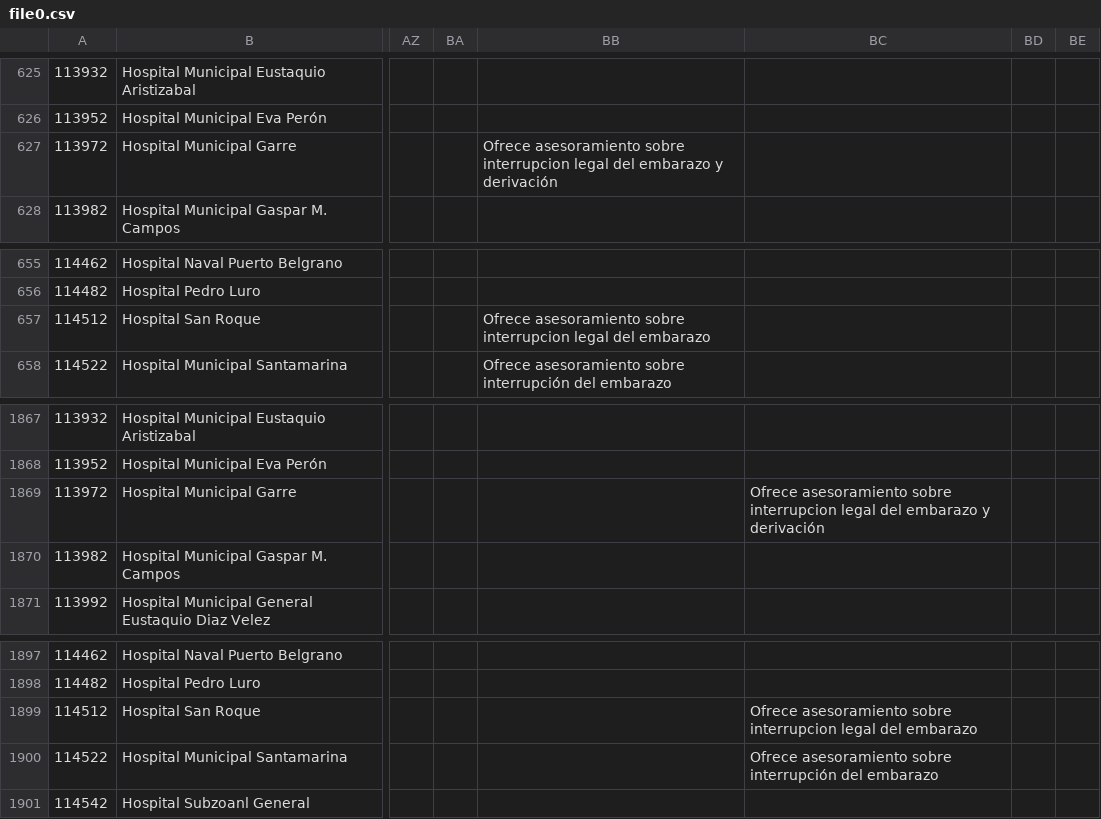
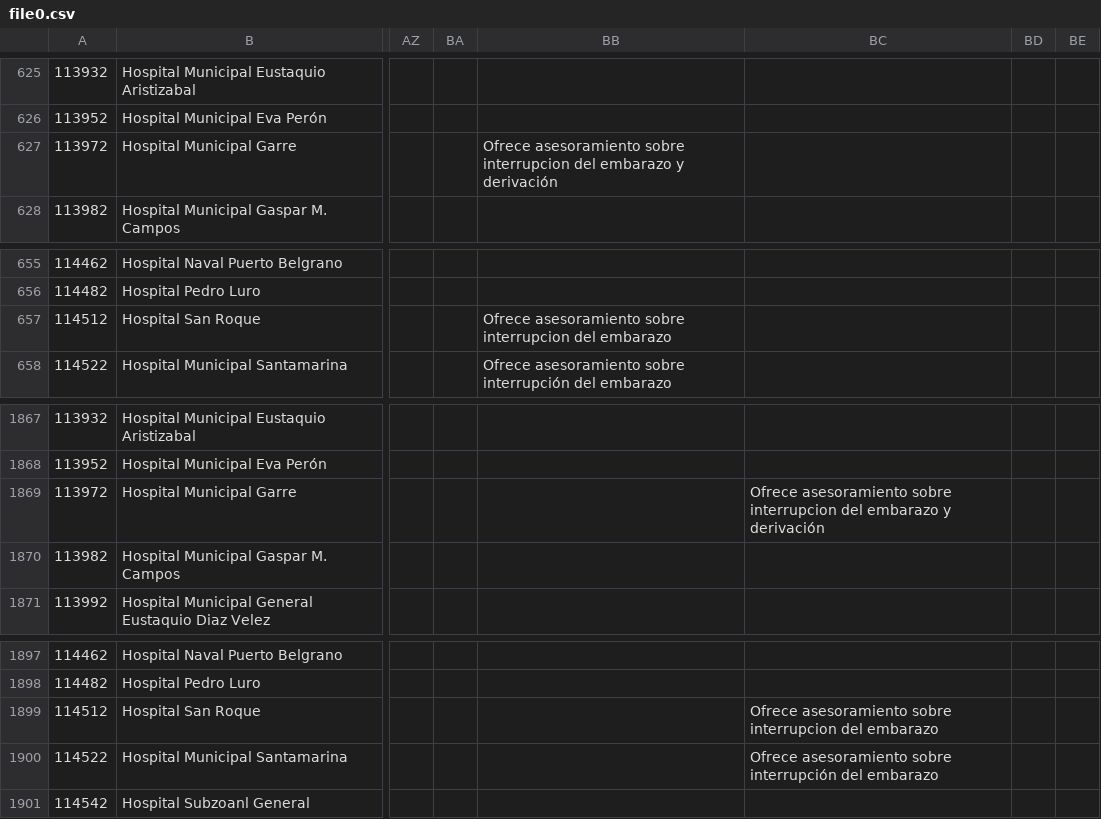
Before and after one commit to fundhuesped/donde-huesped, a CSV file: storage/file0.csv, drawn as a sheet; only a part is shown, gaps mark what is left out; the diff names each change by its address in the sheet, - before the commit and + after, or states it on an @@ line.

```diff
--- a/storage/file0.csv
+++ b/storage/file0.csv
-BB627: …sobre interrupcion legal del embarazo…
+BB627: …sobre interrupcion del embarazo…
-BB657: …sobre interrupcion legal del embarazo
+BB657: …sobre interrupcion del embarazo
-BC1869: …sobre interrupcion legal del embarazo…
+BC1869: …sobre interrupcion del embarazo…
-BC1899: …sobre interrupcion legal del embarazo
+BC1899: …sobre interrupcion del embarazo
```
Also changed, not shown: storage/file2.csv, 5 other files.
